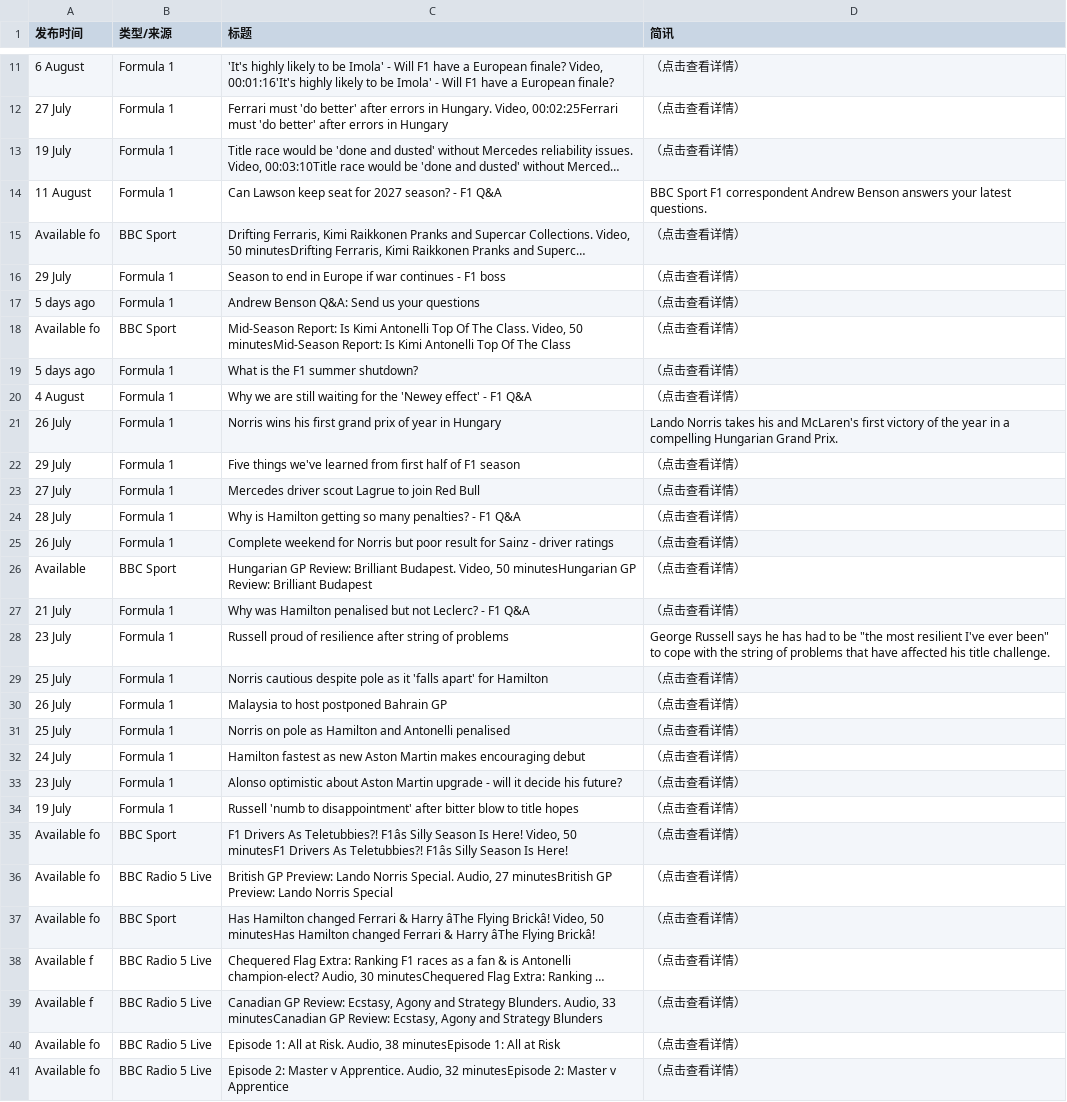
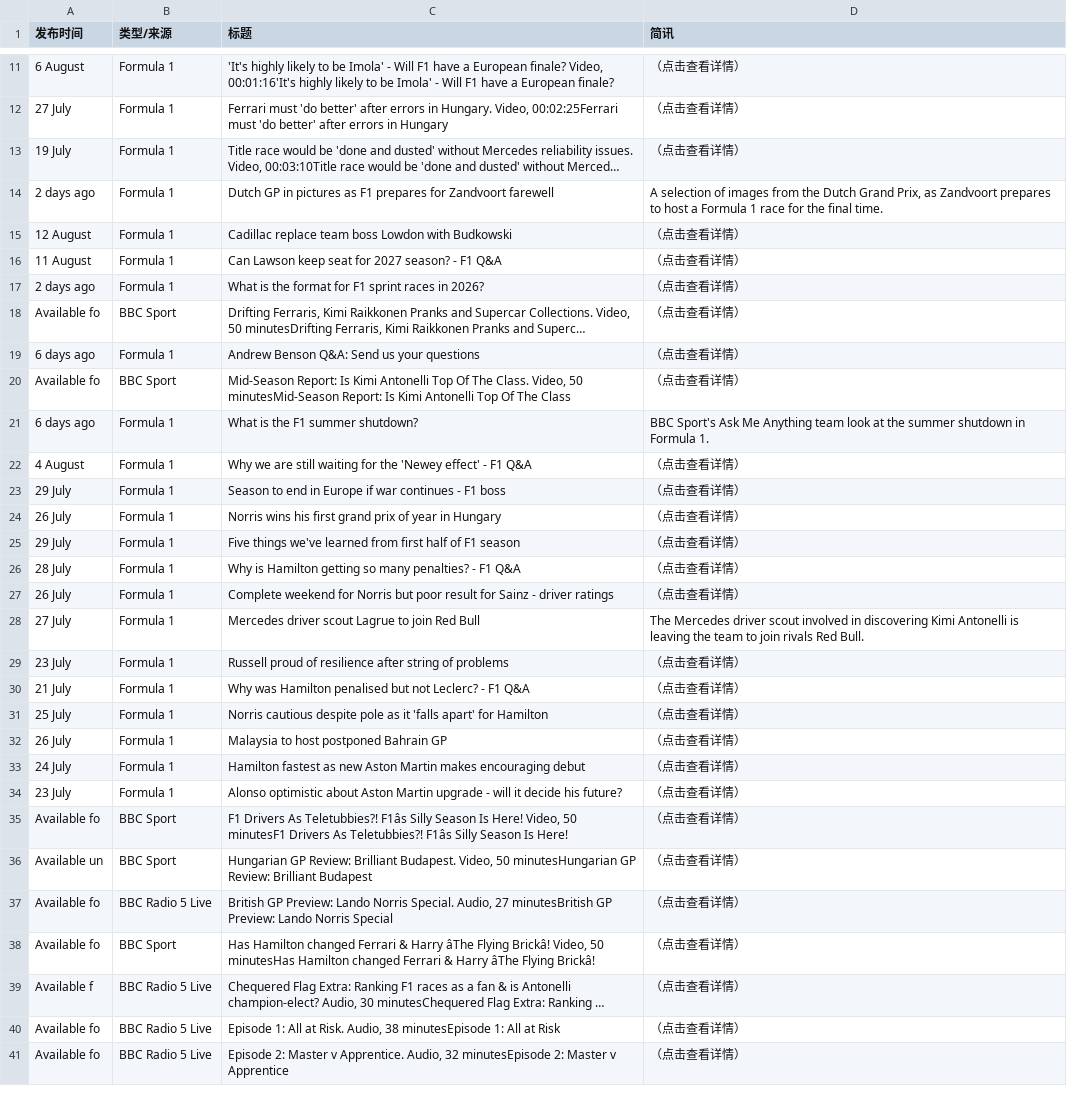
Before and after one commit to 202704948-design/bbc-f1-scraper, a CSV file: f1_news_perfect.csv, drawn as a sheet; only a part is shown, gaps mark what is left out; long unchanged cells end in …; removed rows and columns are numbered as before the commit, all else as after; the diff covers the shown part only; the diff names each change by its address in the sheet, - before the commit and + after, or states it on an @@ line.

```diff
--- a/f1_news_perfect.csv
+++ b/f1_news_perfect.csv
+row 14: 2 days ago | Formula 1 | Dutch GP in pictures as F1 prepares for Zandvoort farewell | A selection of images from the Dutch Grand Prix, as Zandvoort prepares to host a Formula 1 race for the final time.
+row 15: 12 August | Formula 1 | Cadillac replace team boss Lowdon with Budkowski | （点击查看详情）
-D16 (简讯): BBC Sport F1 correspondent Andrew Benson answers your latest questions.
+D16 (简讯): （点击查看详情）
+row 17: 2 days ago | Formula 1 | What is the format for F1 sprint races in 2026? | （点击查看详情）
+row 19: 6 days ago | Formula 1 | Andrew Benson Q&A: Send us your questions | （点击查看详情）
@@ row 18 moved to row 20: Available fo @@
+row 21: 6 days ago | Formula 1 | What is the F1 summer shutdown? | BBC Sport's Ask Me Anything team look at the summer shutdown in Formula 1.
@@ row 20 moved to row 22: 4 August @@
-row 17: 5 days ago | Formula 1 | Andrew Benson Q&A: Send us your questions | （点击查看详情）
-row 19: 5 days ago | Formula 1 | What is the F1 summer shutdown? | （点击查看详情）
-D24 (简讯): Lando Norris takes his and McLaren's first victory of the year in a compelling Hungarian Grand Prix.
+D24 (简讯): （点击查看详情）
-row 23: 27 July | Formula 1 | Mercedes driver scout Lagrue to join Red Bull | （点击查看详情）
-row 26: Available | BBC Sport | Hungarian GP Review: Brilliant Budapest. Video, 50 minutesHungarian GP Review: Brilliant Budapest | （点击查看详情）
+row 28: 27 July | Formula 1 | Mercedes driver scout Lagrue to join Red Bull | The Mercedes driver scout involved in discovering Kimi Antonelli is leaving the team to join rivals Red Bull.
+row 29: 23 July | Formula 1 | Russell proud of resilience after string of problems | （点击查看详情）
-row 28: 23 July | Formula 1 | Russell proud of resilience after string of problems | George Russell says he has had to be "the most resilient I've ever been" to cope with the string of problems that have affected his title challenge.
-row 31: 25 July | Formula 1 | Norris on pole as Hamilton and Antonelli penalised | （点击查看详情）
-row 34: 19 July | Formula 1 | Russell 'numb to disappointment' after bitter blow to title hopes | （点击查看详情）
+row 36: Available un | BBC Sport | Hungarian GP Review: Brilliant Budapest. Video, 50 minutesHungarian GP Review: Brilliant Budapest | （点击查看详情）
-row 39: Available f | BBC Radio 5 Live | Canadian GP Review: Ecstasy, Agony and Strategy Blunders. Audio, 33 minutesCanadian GP Review: Ecstasy, Agony and Strategy Blunders | （点击查看详情）
```
Also changed, not shown: 3 added rows, 3 removed rows and 14 edited cells elsewhere in this file.
